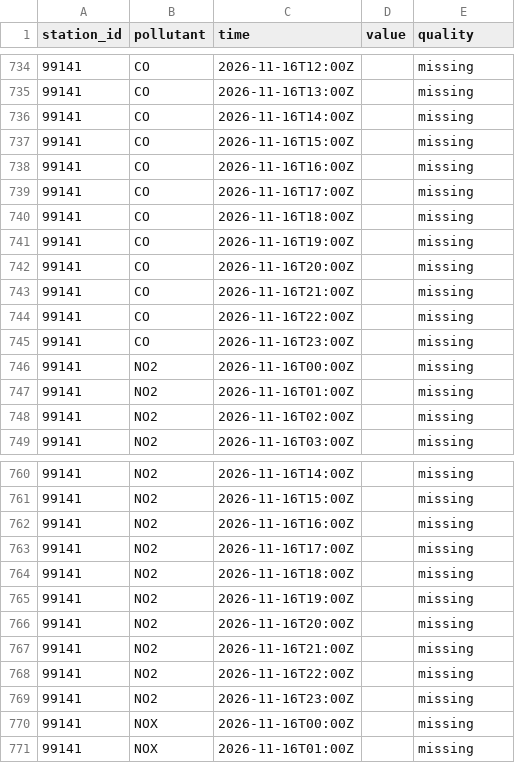
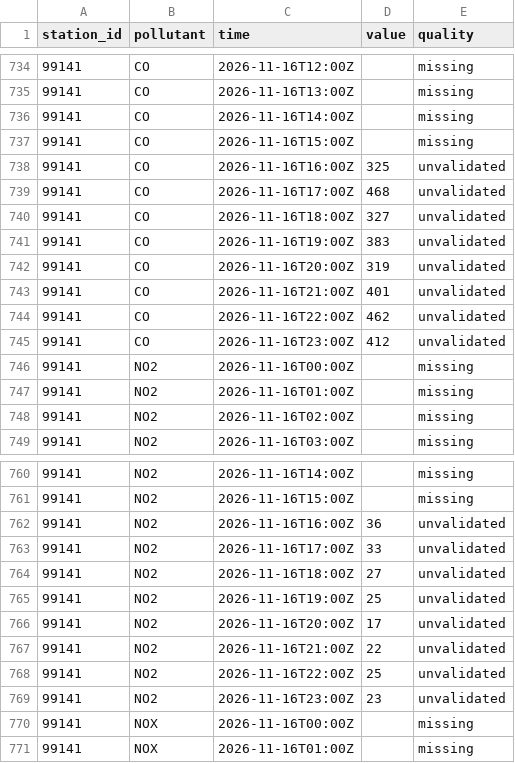
Before and after one commit to lalasonycierny/kvalitaovzdusia, a CSV file: data/hourly/2026-11-16.csv, drawn as a sheet; only a part is shown, gaps mark what is left out; the diff covers the shown part only.

```diff
--- a/data/hourly/2026-11-16.csv
+++ b/data/hourly/2026-11-16.csv
@@ -737,10 +737,10 @@ station_id,pollutant,time,value,quality
 99141,CO,2026-11-16T15:00Z,,missing
-99141,CO,2026-11-16T16:00Z,,missing
-99141,CO,2026-11-16T17:00Z,,missing
-99141,CO,2026-11-16T18:00Z,,missing
-99141,CO,2026-11-16T19:00Z,,missing
-99141,CO,2026-11-16T20:00Z,,missing
-99141,CO,2026-11-16T21:00Z,,missing
-99141,CO,2026-11-16T22:00Z,,missing
-99141,CO,2026-11-16T23:00Z,,missing
+99141,CO,2026-11-16T16:00Z,325,unvalidated
+99141,CO,2026-11-16T17:00Z,468,unvalidated
+99141,CO,2026-11-16T18:00Z,327,unvalidated
+99141,CO,2026-11-16T19:00Z,383,unvalidated
+99141,CO,2026-11-16T20:00Z,319,unvalidated
+99141,CO,2026-11-16T21:00Z,401,unvalidated
+99141,CO,2026-11-16T22:00Z,462,unvalidated
+99141,CO,2026-11-16T23:00Z,412,unvalidated
 99141,NO2,2026-11-16T00:00Z,,missing
@@ -761,10 +761,10 @@ station_id,pollutant,time,value,quality
 99141,NO2,2026-11-16T15:00Z,,missing
-99141,NO2,2026-11-16T16:00Z,,missing
-99141,NO2,2026-11-16T17:00Z,,missing
-99141,NO2,2026-11-16T18:00Z,,missing
-99141,NO2,2026-11-16T19:00Z,,missing
-99141,NO2,2026-11-16T20:00Z,,missing
-99141,NO2,2026-11-16T21:00Z,,missing
-99141,NO2,2026-11-16T22:00Z,,missing
-99141,NO2,2026-11-16T23:00Z,,missing
+99141,NO2,2026-11-16T16:00Z,36,unvalidated
+99141,NO2,2026-11-16T17:00Z,33,unvalidated
+99141,NO2,2026-11-16T18:00Z,27,unvalidated
+99141,NO2,2026-11-16T19:00Z,25,unvalidated
+99141,NO2,2026-11-16T20:00Z,17,unvalidated
+99141,NO2,2026-11-16T21:00Z,22,unvalidated
+99141,NO2,2026-11-16T22:00Z,25,unvalidated
+99141,NO2,2026-11-16T23:00Z,23,unvalidated
 99141,NOX,2026-11-16T00:00Z,,missing
```
Also changed, not shown: 16 edited cells elsewhere in this file, data/hourly/2026-11-17.csv, data/hourly/2026-11-18.csv, 3 other files.
